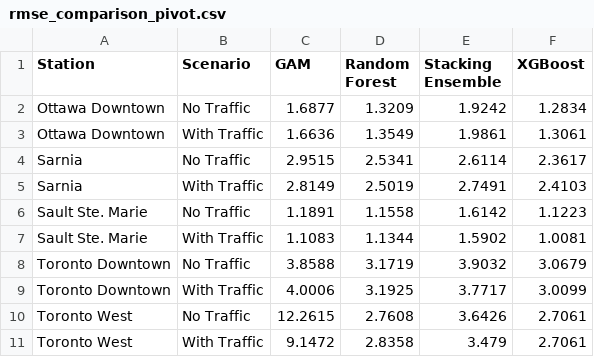
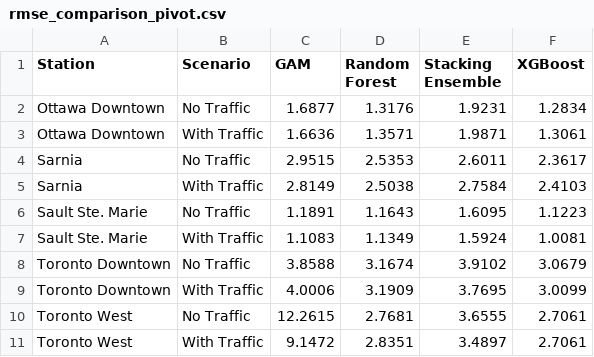
Before and after one commit to LoveraLokeswara/Traffic-and-Air-Quality-Analysis, a CSV file: results/rmse_comparison_pivot.csv, drawn as a sheet.

```diff
--- a/results/rmse_comparison_pivot.csv
+++ b/results/rmse_comparison_pivot.csv
@@ -1,11 +1,11 @@
 Station,Scenario,GAM,Random Forest,Stacking Ensemble,XGBoost
-Ottawa Downtown,No Traffic,1.6877,1.3209,1.9242,1.2834
-Ottawa Downtown,With Traffic,1.6636,1.3549,1.9861,1.3061
-Sarnia,No Traffic,2.9515,2.5341,2.6114,2.3617
-Sarnia,With Traffic,2.8149,2.5019,2.7491,2.4103
-Sault Ste. Marie,No Traffic,1.1891,1.1558,1.6142,1.1223
-Sault Ste. Marie,With Traffic,1.1083,1.1344,1.5902,1.0081
-Toronto Downtown,No Traffic,3.8588,3.1719,3.9032,3.0679
-Toronto Downtown,With Traffic,4.0006,3.1925,3.7717,3.0099
-Toronto West,No Traffic,12.2615,2.7608,3.6426,2.7061
-Toronto West,With Traffic,9.1472,2.8358,3.479,2.7061
+Ottawa Downtown,No Traffic,1.6877,1.3176,1.9231,1.2834
+Ottawa Downtown,With Traffic,1.6636,1.3571,1.9871,1.3061
+Sarnia,No Traffic,2.9515,2.5353,2.6011,2.3617
+Sarnia,With Traffic,2.8149,2.5038,2.7584,2.4103
+Sault Ste. Marie,No Traffic,1.1891,1.1643,1.6095,1.1223
+Sault Ste. Marie,With Traffic,1.1083,1.1349,1.5924,1.0081
+Toronto Downtown,No Traffic,3.8588,3.1674,3.9102,3.0679
+Toronto Downtown,With Traffic,4.0006,3.1909,3.7695,3.0099
+Toronto West,No Traffic,12.2615,2.7681,3.6555,2.7061
+Toronto West,With Traffic,9.1472,2.8351,3.4897,2.7061
```
Also changed, not shown: results/all_model_results.csv, 17 other files.
